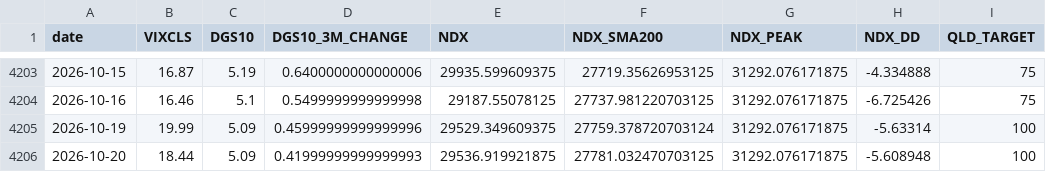
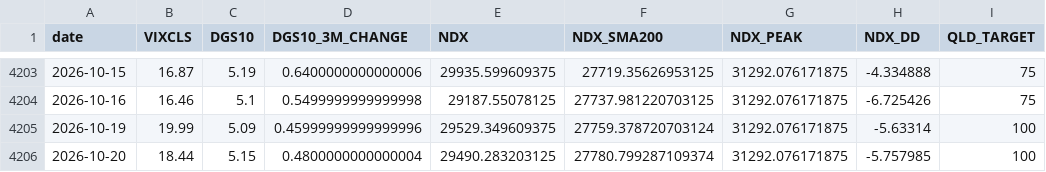
Before and after one commit to FaAgFFXA6SSkln/NDX_AGENT, a CSV file: macro.csv, drawn as a sheet; only a part is shown, gaps mark what is left out.

```diff
--- a/macro.csv
+++ b/macro.csv
@@ -4205,2 +4205,2 @@ date,VIXCLS,DGS10,DGS10_3M_CHANGE,NDX,NDX_SMA200,NDX_PEAK,NDX_DD,QLD_TARGET
 2026-10-19,19.99,5.09,0.45999999999999996,29529.349609375,27759.378720703124,31292.076171875,-5.63314,100
-2026-10-20,18.44,5.09,0.41999999999999993,29536.919921875,27781.032470703125,31292.076171875,-5.608948,100
+2026-10-20,18.44,5.15,0.4800000000000004,29490.283203125,27780.799287109374,31292.076171875,-5.757985,100
```
Also changed, not shown: 1 other file.
